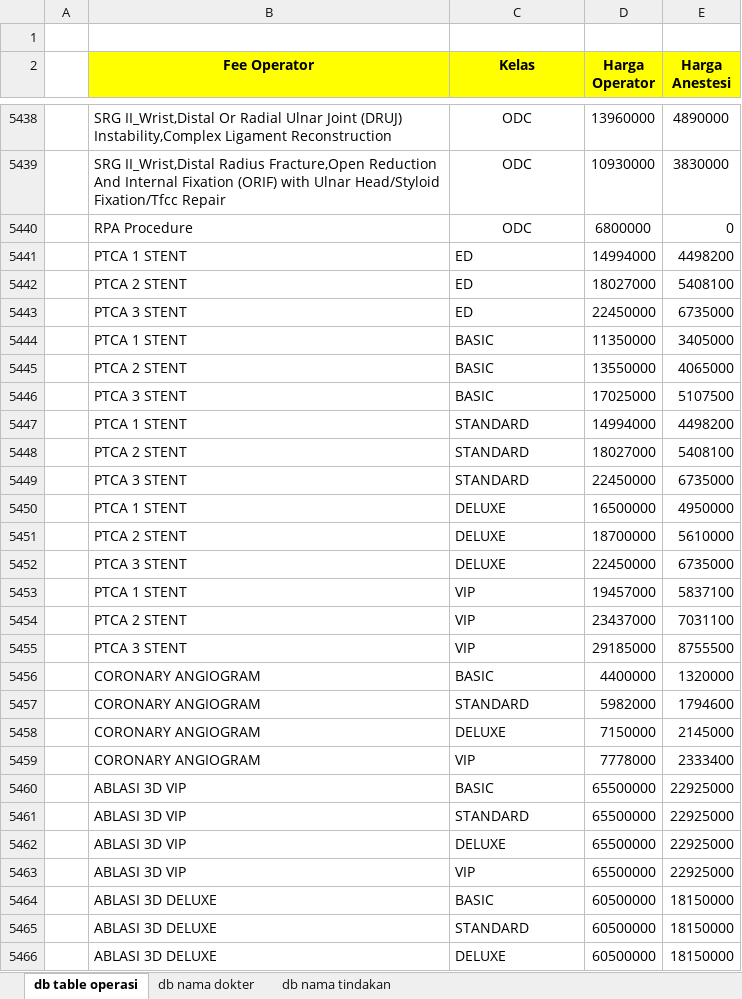
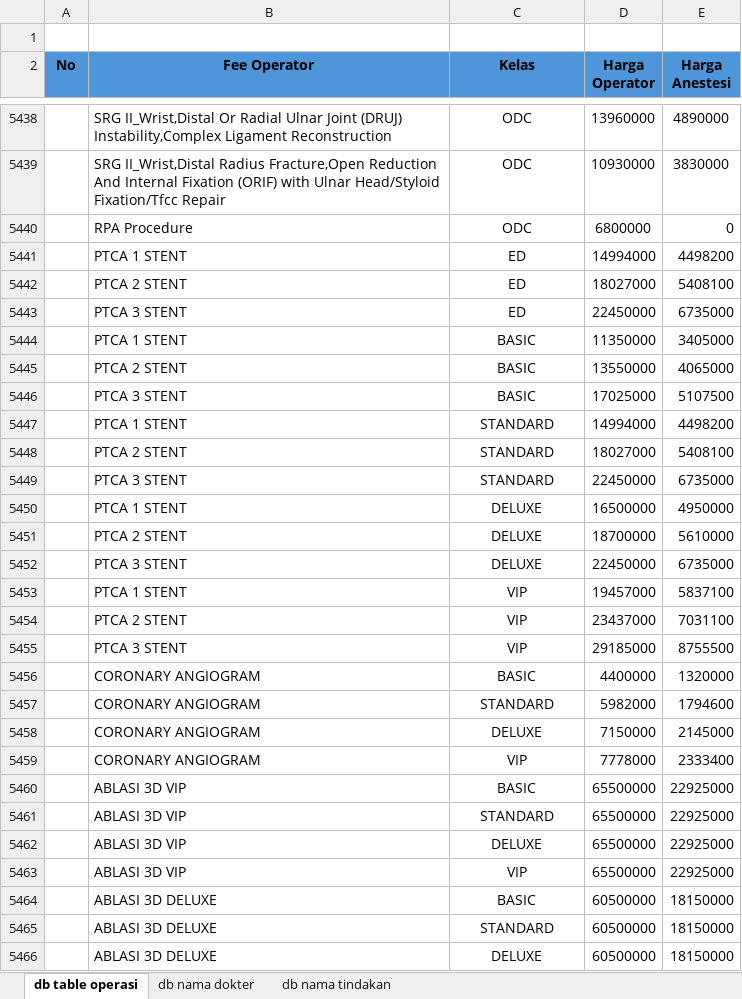
Before and after one commit to dom22-project/project_pbo, an Excel workbook: data/db pbo.xlsx, sheet db table operasi, drawn as a sheet; only a part is shown, gaps mark what is left out; values as stored, in another font and other column widths than the file's, no borders; the diff covers the shown part only; the diff names each change by its address in the sheet, - before the commit and + after, or states it on an @@ line.

```diff
--- a/data/db pbo.xlsx (sheet db table operasi)
+++ b/data/db pbo.xlsx (sheet db table operasi)
-A2: (empty)
+A2: No
-A2 fill: none
+A2 fill: #4E95D9
-B2:E2 fill: #FFFF00
+B2:E2 fill: #4E95D9
-C5441:C5466 alignment: left
+C5441:C5466 alignment: center
```
Also changed, not shown: cell formats elsewhere in this sheet, sheet db nama dokter, 42 other files.
